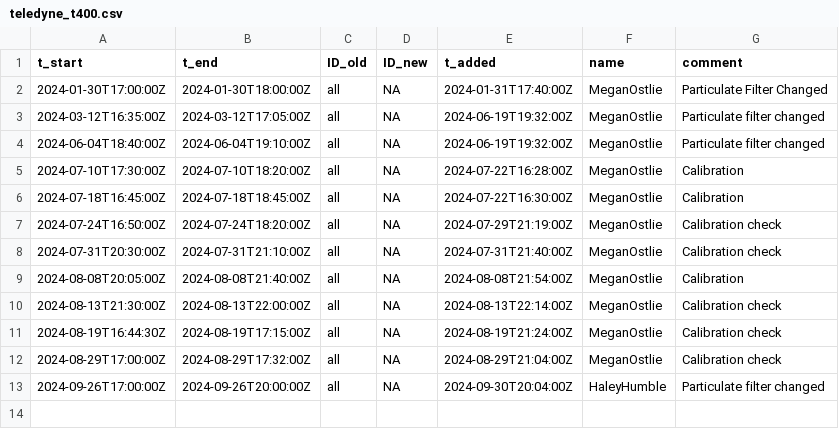
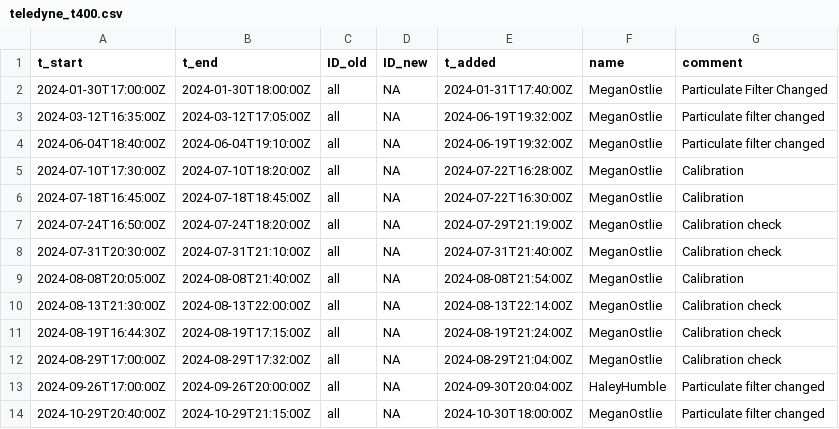
Before and after one commit to uataq/data-pipeline, a CSV file: bad/wbb/teledyne_t400.csv, drawn as a sheet; the diff names each change by its address in the sheet, - before the commit and + after, or states it on an @@ line.

Commit message:
Update teledyne_t400.csv

```diff
--- a/bad/wbb/teledyne_t400.csv
+++ b/bad/wbb/teledyne_t400.csv
+row 14: 2024-10-29T20:40:00Z | 2024-10-29T21:15:00Z | all | NA | 2024-10-30T18:00:00Z | MeganOstlie | Particulate filter changed
```
